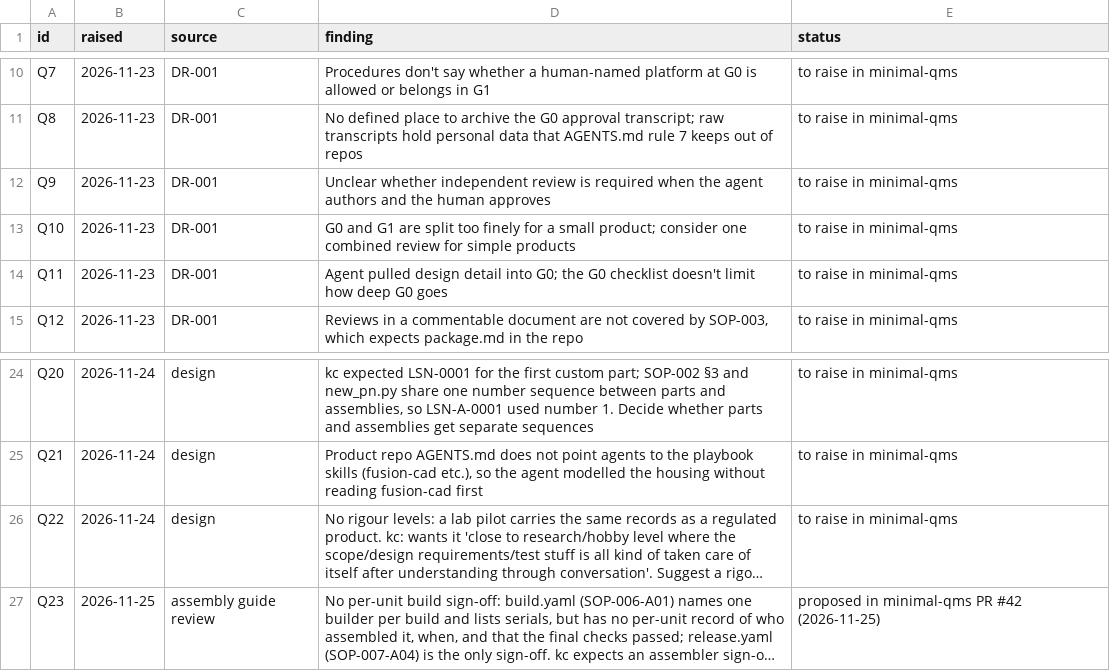
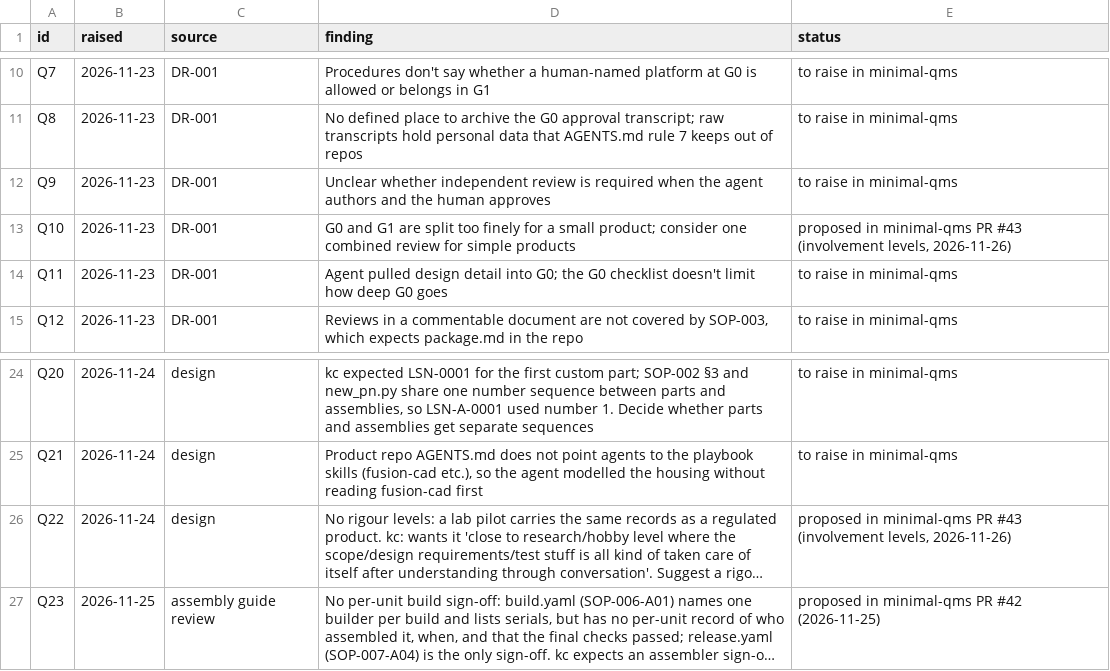
Before and after one commit to kelvinchow23/minimal-qms-hello-pilot-lab-sensor-node, a CSV file: qms/qms-findings.csv, drawn as a sheet; only a part is shown, gaps mark what is left out; long unchanged cells end in …; the diff names each change by its address in the sheet, - before the commit and + after, or states it on an @@ line.

```diff
--- a/qms/qms-findings.csv
+++ b/qms/qms-findings.csv
-E13 (status): to raise in minimal-qms
+E13 (status): proposed in minimal-qms PR #43 (involvement levels, 2026-11-26)
-E26 (status): to raise in minimal-qms
+E26 (status): proposed in minimal-qms PR #43 (involvement levels, 2026-11-26)
```
